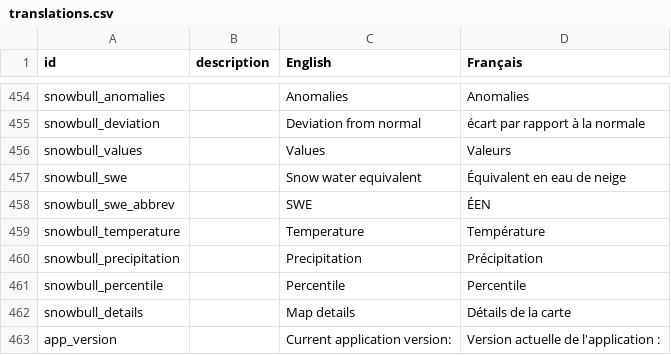
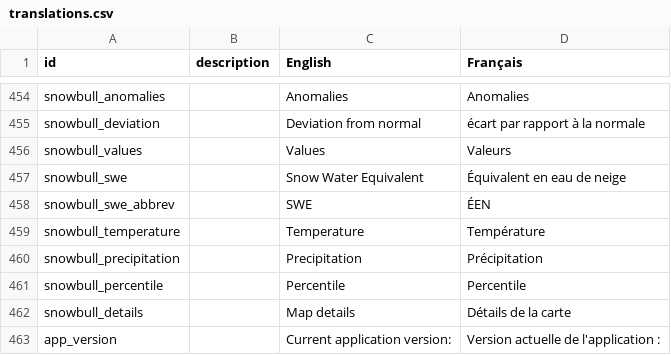
Before and after one commit to YukonWRB/YGwater, a CSV file: data-raw/translations.csv, drawn as a sheet; only a part is shown, gaps mark what is left out.

Commit message:
final snow bulletin tweaks for now

```diff
--- a/data-raw/translations.csv
+++ b/data-raw/translations.csv
@@ -456,3 +456,3 @@ snowbull_deviation,,Deviation from normal, écart par rapport à la normale
 snowbull_values,,Values,Valeurs
-snowbull_swe,,Snow water equivalent,Équivalent en eau de neige
+snowbull_swe,,Snow Water Equivalent,Équivalent en eau de neige
 snowbull_swe_abbrev,,SWE,ÉEN
```
Also changed, not shown: 4 other files.
